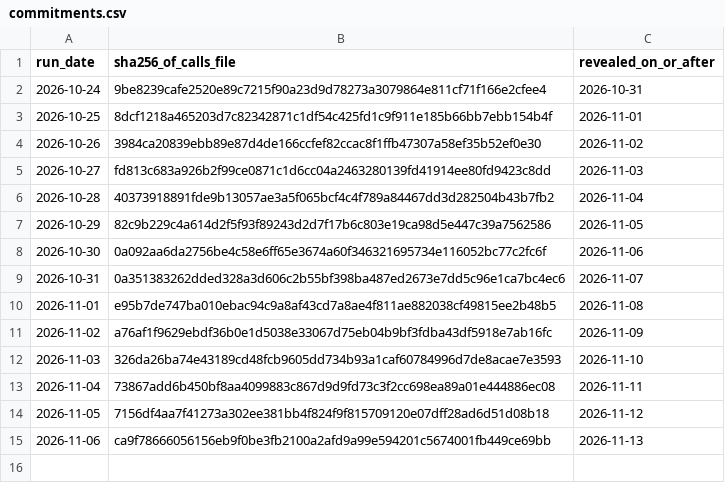
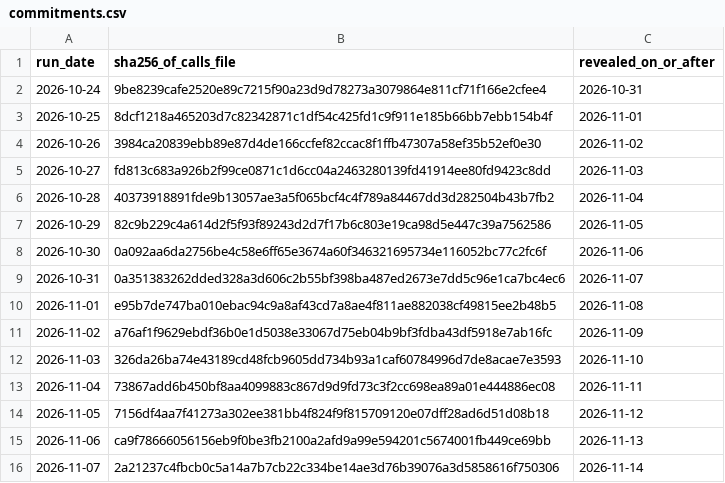
Before and after one commit to S1attaro/pjm-peak-alerts-record, a CSV file: commitments.csv, drawn as a sheet.

```diff
--- a/commitments.csv
+++ b/commitments.csv
@@ -15 +15,2 @@ run_date,sha256_of_calls_file,revealed_on_or_after
 2026-11-06,ca9f78666056156eb9f0be3fb2100a2afd9a99e594201c5674001fb449ce69bb,2026-11-13
+2026-11-07,2a21237c4fbcb0c5a14a7b7cb22c334be14ae3d76b39076a3d5858616f750306,2026-11-14
```
Also changed, not shown: track_record.csv, 3 other files.
